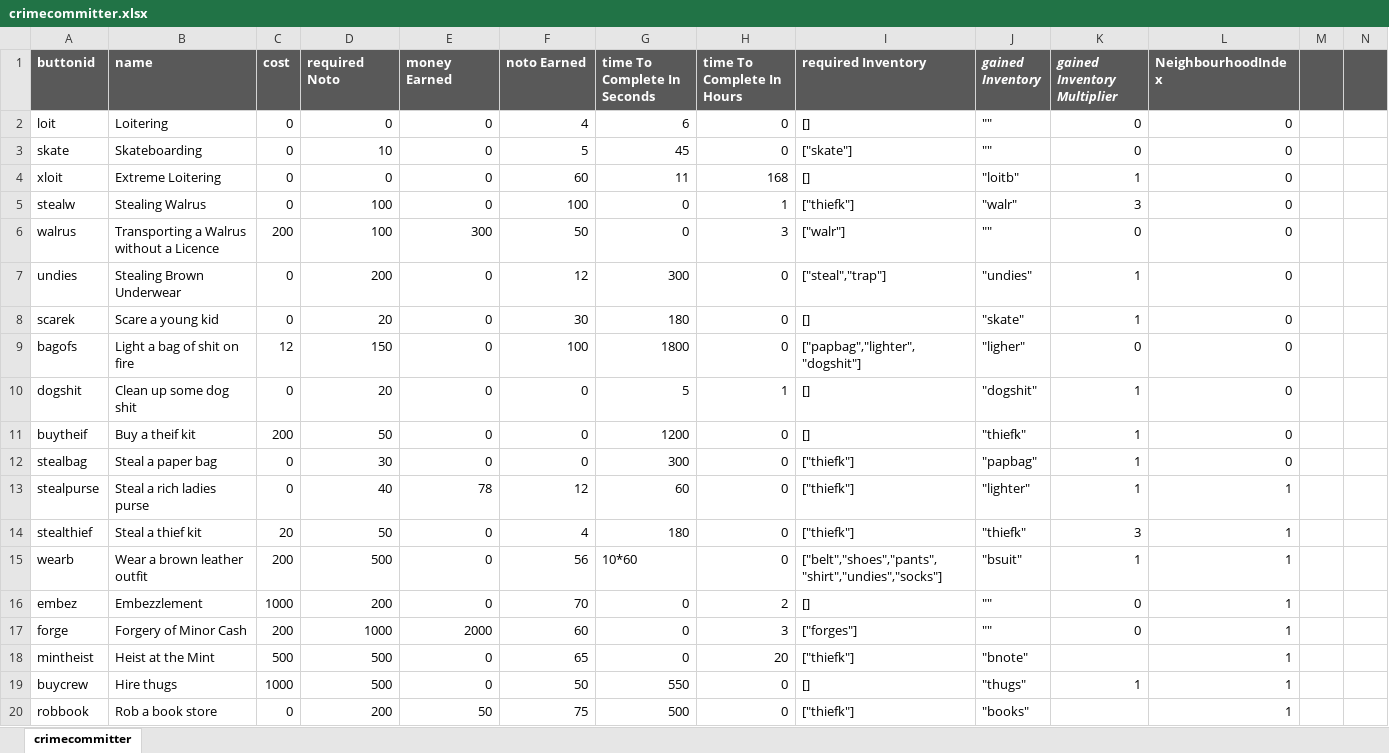
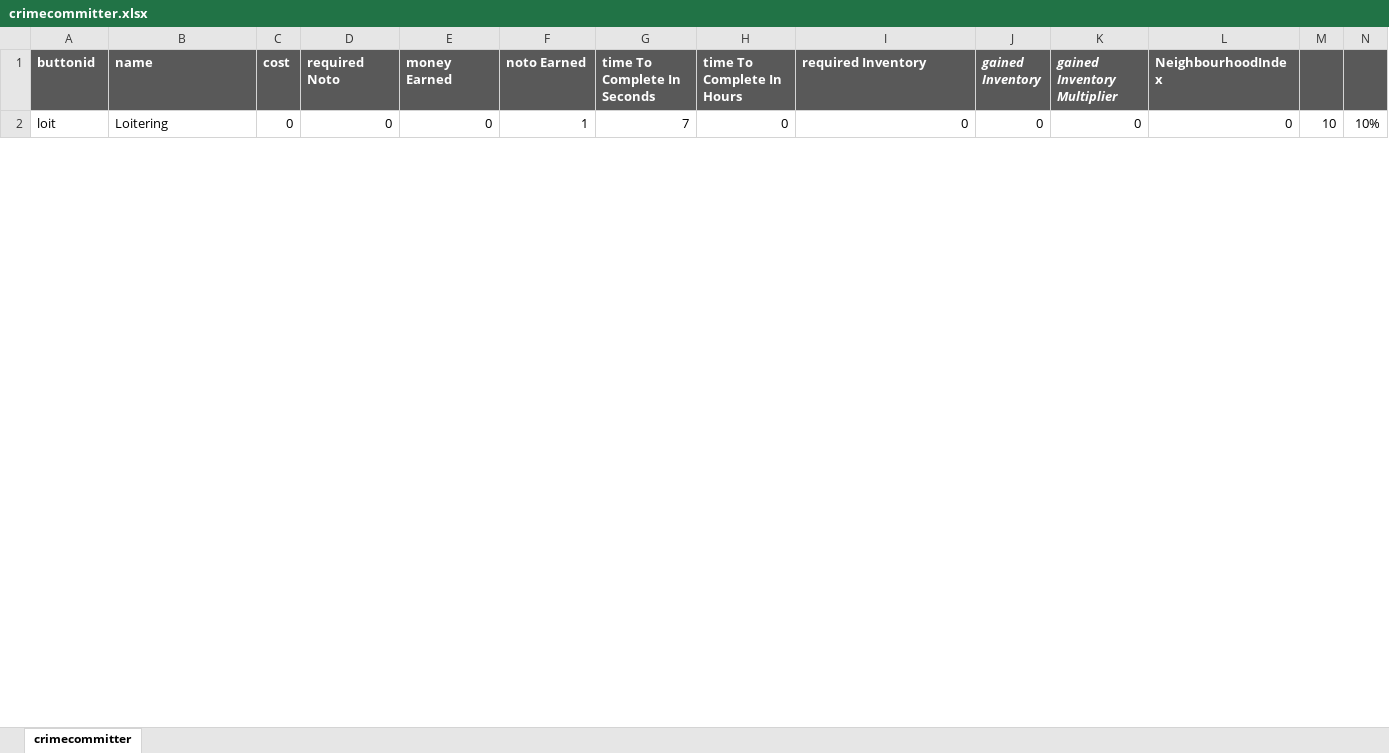
Before and after one commit to rodtronics/rodtronics.github.io, an Excel workbook: data/crimecommitter.xlsx, sheet crimecommitter, drawn as a sheet; only a part is shown; values as stored, in another font and other column widths than the file's, no borders; removed rows and columns are numbered as before the commit, all else as after; the diff covers the shown part only; the diff names each change by its address in the sheet, - before the commit and + after, or states it on an @@ line.

Commit message:
v0.922
more work on neighbourhoods, they now support text, and significant rewrite of crimes

```diff
--- a/data/crimecommitter.xlsx (sheet crimecommitter)
+++ b/data/crimecommitter.xlsx (sheet crimecommitter)
-F2 (noto Earned): 4
+F2 (noto Earned): 1
-G2 (time To Complete In Seconds): 6
+G2 (time To Complete In Seconds): 7
-I2 (required Inventory): []
+I2 (required Inventory): 0
-J2 (gained Inventory): ""
+J2 (gained Inventory): 0
-M2: (empty)
+M2: 10
-N2: (empty)
+N2: 10%
-row 3: skate | Skateboarding | 0 | 10 | 0 | 5 | 45 | 0 | ["skate"] | "" | 0 | 0
-row 4: xloit | Extreme Loitering | 0 | 0 | 0 | 60 | 11 | 168 | [] | "loitb" | 1 | 0
-row 5: stealw | Stealing Walrus | 0 | 100 | 0 | 100 | 0 | 1 | ["thiefk"] | "walr" | 3 | 0
-row 6: walrus | Transporting a Walrus without a Licence | 200 | 100 | 300 | 50 | 0 | 3 | ["walr"] | "" | 0 | 0
-row 7: undies | Stealing Brown Underwear | 0 | 200 | 0 | 12 | 300 | 0 | ["steal","trap"] | "undies" | 1 | 0
-row 8: scarek | Scare a young kid | 0 | 20 | 0 | 30 | 180 | 0 | [] | "skate" | 1 | 0
-row 9: bagofs | Light a bag of shit on fire | 12 | 150 | 0 | 100 | 1800 | 0 | ["papbag","lighter","dogshit"] | "ligher" | 0 | 0
-row 10: dogshit | Clean up some dog shit | 0 | 20 | 0 | 0 | 5 | 1 | [] | "dogshit" | 1 | 0
-row 11: buytheif | Buy a theif kit | 200 | 50 | 0 | 0 | 1200 | 0 | [] | "thiefk" | 1 | 0
-row 12: stealbag | Steal a paper bag | 0 | 30 | 0 | 0 | 300 | 0 | ["thiefk"] | "papbag" | 1 | 0
-row 13: stealpurse | Steal a rich ladies purse | 0 | 40 | 78 | 12 | 60 | 0 | ["thiefk"] | "lighter" | 1 | 1
-row 14: stealthief | Steal a thief kit | 20 | 50 | 0 | 4 | 180 | 0 | ["thiefk"] | "thiefk" | 3 | 1
-row 15: wearb | Wear a brown leather outfit | 200 | 500 | 0 | 56 | 10*60 | 0 | ["belt","shoes","pants","shirt","undies","socks"] | "bsuit" | 1 | 1
-row 16: embez | Embezzlement | 1000 | 200 | 0 | 70 | 0 | 2 | [] | "" | 0 | 1
-row 17: forge | Forgery of Minor Cash | 200 | 1000 | 2000 | 60 | 0 | 3 | ["forges"] | "" | 0 | 1
-row 18: mintheist | Heist at the Mint | 500 | 500 | 0 | 65 | 0 | 20 | ["thiefk"] | "bnote" |  | 1
-row 19: buycrew | Hire thugs | 1000 | 500 | 0 | 50 | 550 | 0 | [] | "thugs" | 1 | 1
-row 20: robbook | Rob a book store | 0 | 200 | 50 | 75 | 500 | 0 | ["thiefk"] | "books" |  | 1
```
Also changed, not shown: 17 added rows and 1 removed row elsewhere in this sheet, 4 other files.
